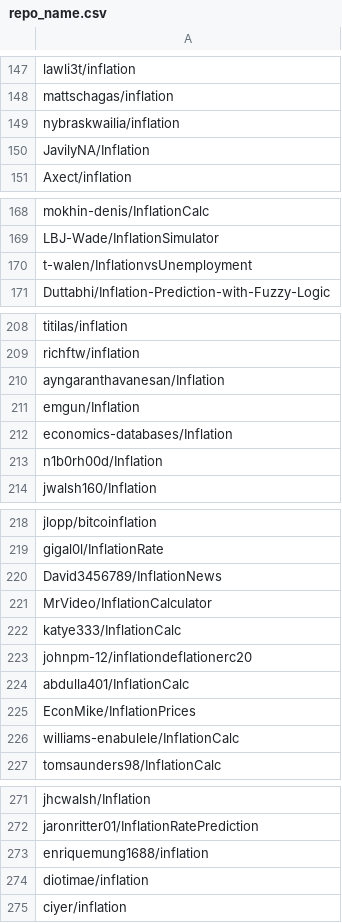
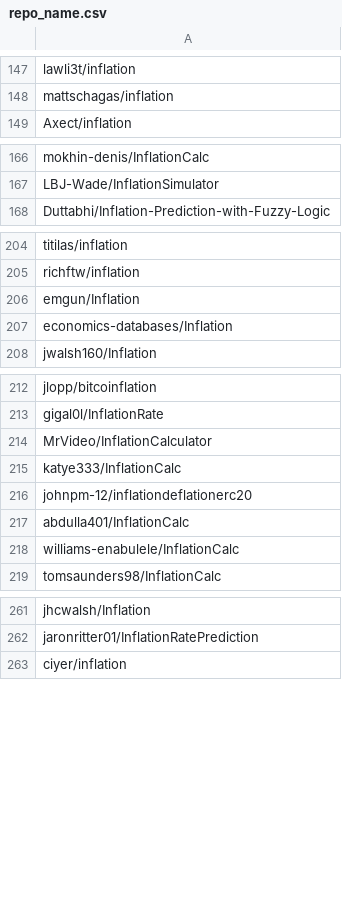
Before and after one commit to NLP-classification/inflation_nlp_classification, a CSV file: repo_name.csv, drawn as a sheet; only a part is shown, gaps mark what is left out; the diff covers the shown part only.

Commit message:
repo name cleaned

```diff
--- a/repo_name.csv
+++ b/repo_name.csv
@@ -148,4 +148,2 @@ lawli3t/inflation
 mattschagas/inflation
-nybraskwailia/inflation
-JavilyNA/Inflation
 Axect/inflation
@@ -169,3 +167,2 @@ mokhin-denis/InflationCalc
 LBJ-Wade/InflationSimulator
-t-walen/InflationvsUnemployment
 Duttabhi/Inflation-Prediction-with-Fuzzy-Logic
@@ -209,6 +205,4 @@ titilas/inflation
 richftw/inflation
-ayngaranthavanesan/Inflation
 emgun/Inflation
 economics-databases/Inflation
-n1b0rh00d/Inflation
 jwalsh160/Inflation
@@ -219,3 +213,2 @@ jlopp/bitcoinflation
 gigal0l/InflationRate
-David3456789/InflationNews
 MrVideo/InflationCalculator
@@ -224,3 +217,2 @@ johnpm-12/inflationdeflationerc20
 abdulla401/InflationCalc
-EconMike/InflationPrices
 williams-enabulele/InflationCalc
@@ -272,4 +262,2 @@ jhcwalsh/Inflation
 jaronritter01/InflationRatePrediction
-enriquemung1688/inflation
-diotimae/inflation
 ciyer/inflation
```
Also changed, not shown: 27 removed rows elsewhere in this file.
